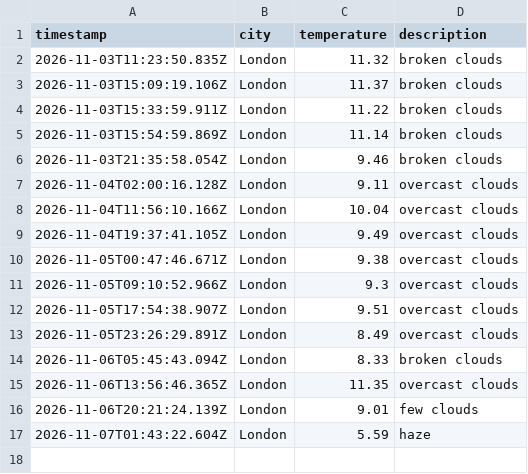
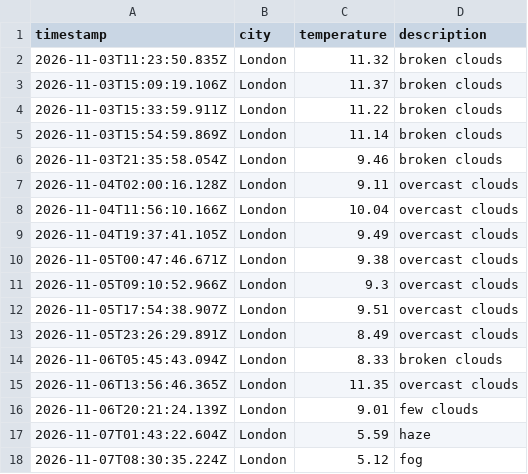
Before and after one commit to Nathanmhein/Weather-DataOps, a CSV file: data/weather_log.csv, drawn as a sheet; the diff names each change by its address in the sheet, - before the commit and + after, or states it on an @@ line.

```diff
--- a/data/weather_log.csv
+++ b/data/weather_log.csv
+row 18: 2026-11-07T08:30:35.224Z | London | 5.12 | fog
```
Also changed, not shown: 1 other file.
